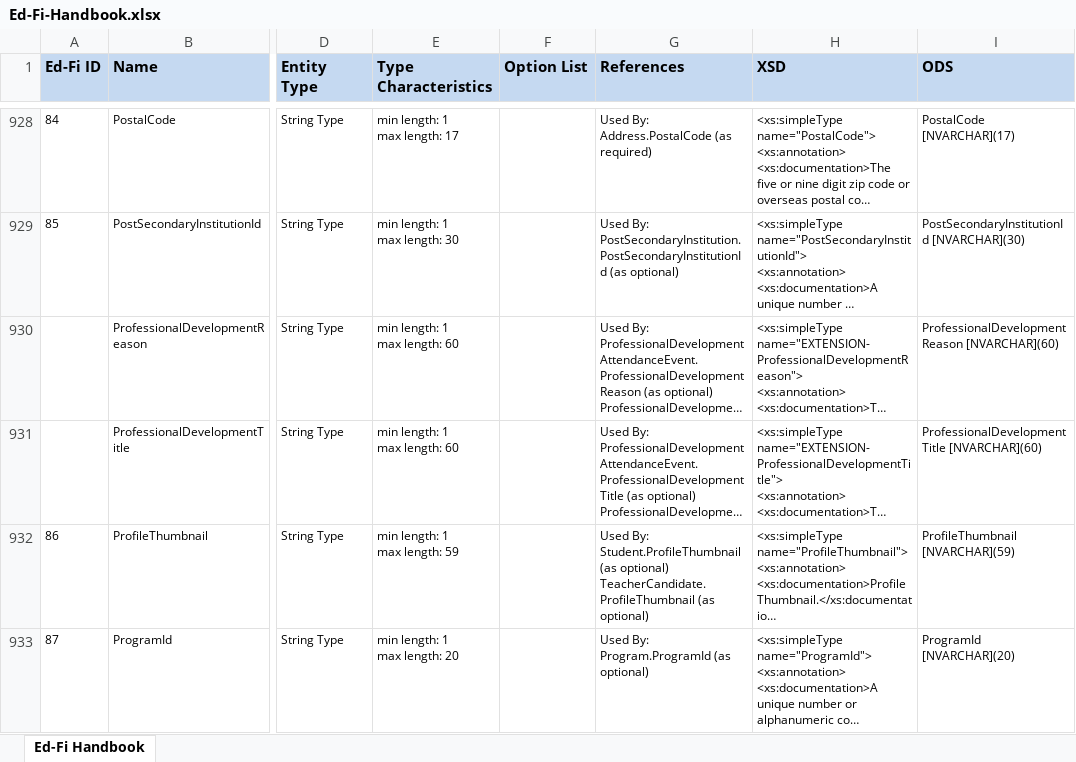
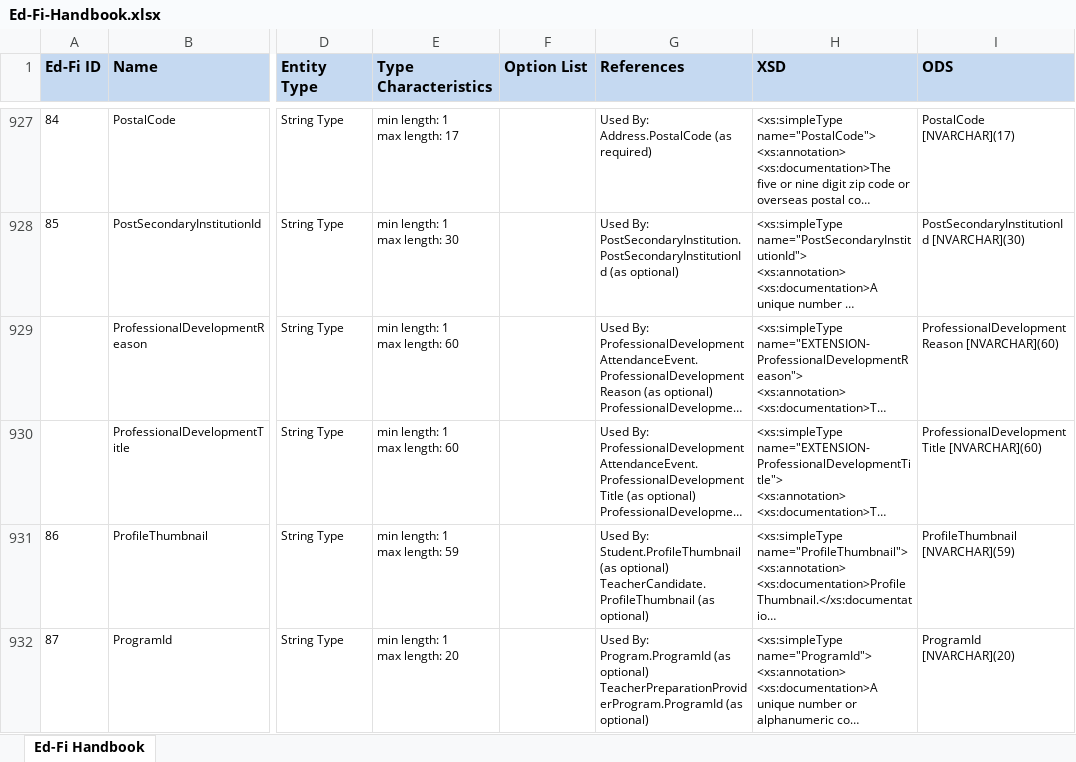
Before and after one commit to KleinISD-EdFi/MetaEd-TPDP-Files, an Excel workbook: MetaEdOutput/Ed-Fi-Handbook/Ed-Fi-Handbook.xlsx, sheet Ed-Fi Handbook, drawn as a sheet; only a part is shown, gaps mark what is left out; long unchanged cells end in …; values as stored, in another font and other column widths than the file's, no borders; addresses are those after the commit; ↵ is a line break in a cell; the diff covers the shown part only; the diff names each change by its address in the sheet, - before the commit and + after, or states it on an @@ line.

```diff
--- a/MetaEdOutput/Ed-Fi-Handbook/Ed-Fi-Handbook.xlsx (sheet Ed-Fi Handbook)
+++ b/MetaEdOutput/Ed-Fi-Handbook/Ed-Fi-Handbook.xlsx (sheet Ed-Fi Handbook)
-G932 (References): …(as optional)
+G932 (References): …(as optional) ↵ TeacherPreparationProviderProgram.ProgramId (as optional)
```
Also changed, not shown: 2 added rows, 2 removed rows and 13 edited cells elsewhere in this sheet, MetaEdOutput/DataDictionary/Public-Ed-Fi-SQL-Data-Dictionary.xlsx, MetaEdOutput/DataDictionary/Public-Ed-Fi-XML-Data-Dictionary.xlsx, 12 other files.
